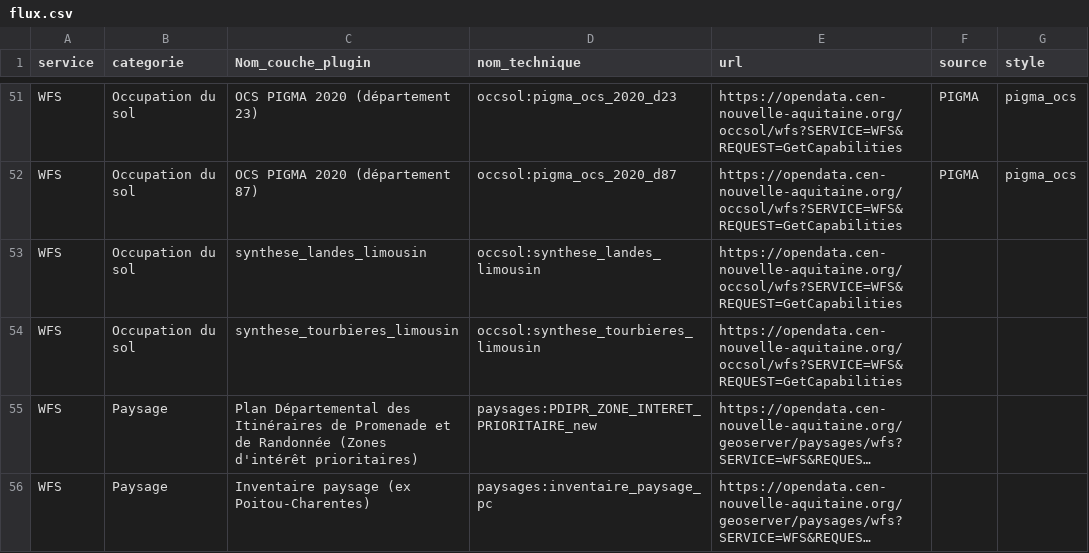
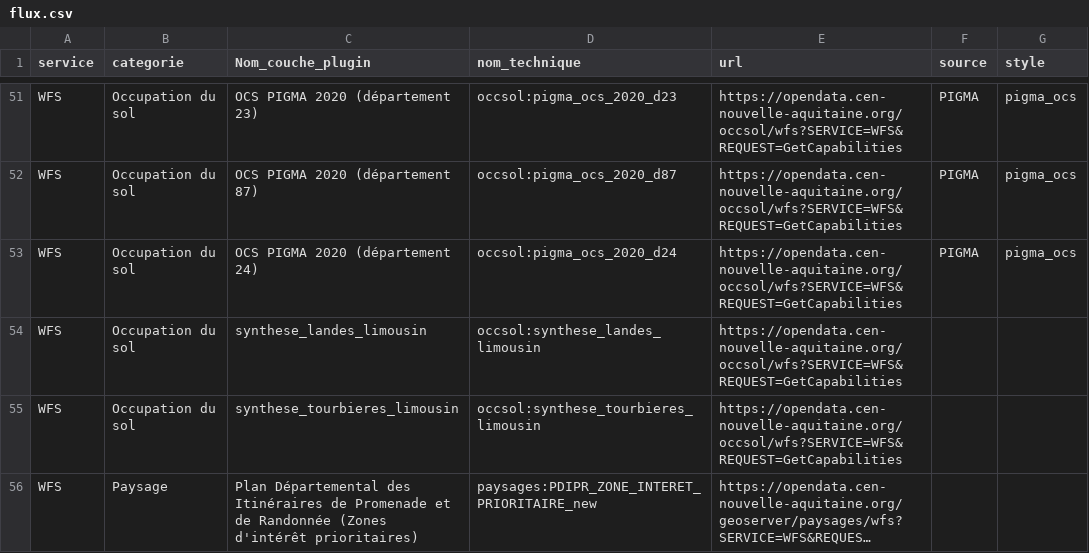
Before and after one commit to CEN-Nouvelle-Aquitaine/fluxcen, a CSV file: flux.csv, drawn as a sheet; only a part is shown, gaps mark what is left out; the shorter side is filled out with more unchanged rows; long unchanged cells end in …; the diff names each change by its address in the sheet, - before the commit and + after, or states it on an @@ line.

Commit message:
Update flux.csv

```diff
--- a/flux.csv
+++ b/flux.csv
+row 53: WFS | Occupation du sol | OCS PIGMA 2020 (département 24) | occsol:pigma_ocs_2020_d24 | https://opendata.cen-nouvelle-aquitaine.org/occsol/wfs?SERVICE=WFS&REQUEST=GetCapabilities | PIGMA | pigma_ocs
```
